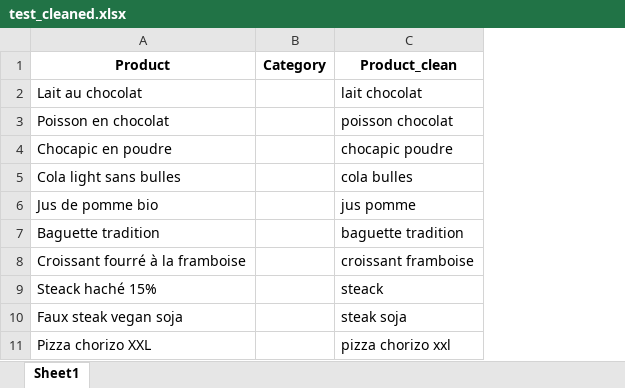
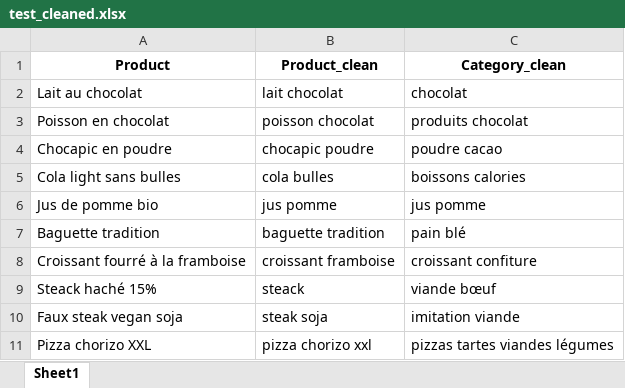
Before and after one commit to ITSAIDI/test_technique_chemosens, an Excel workbook: data/test_cleaned.xlsx, sheet Sheet1, drawn as a sheet; only a part is shown; values as stored, in another font and other column widths than the file's, no borders; removed rows and columns are numbered as before the commit, all else as after; the diff names each change by its address in the sheet, - before the commit and + after, or states it on an @@ line.

```diff
--- a/data/test_cleaned.xlsx (sheet Sheet1)
+++ b/data/test_cleaned.xlsx (sheet Sheet1)
-column B (Category), empty
+column C (Category_clean), rows 2-11: chocolat | produits chocolat | poudre cacao | boissons calories | jus pomme | pain blé | croissant confiture | viande bœuf | imitation viande | pizzas tartes viandes légumes
```
Also changed, not shown: data/train_cleaned.xlsx, 3 other files.
